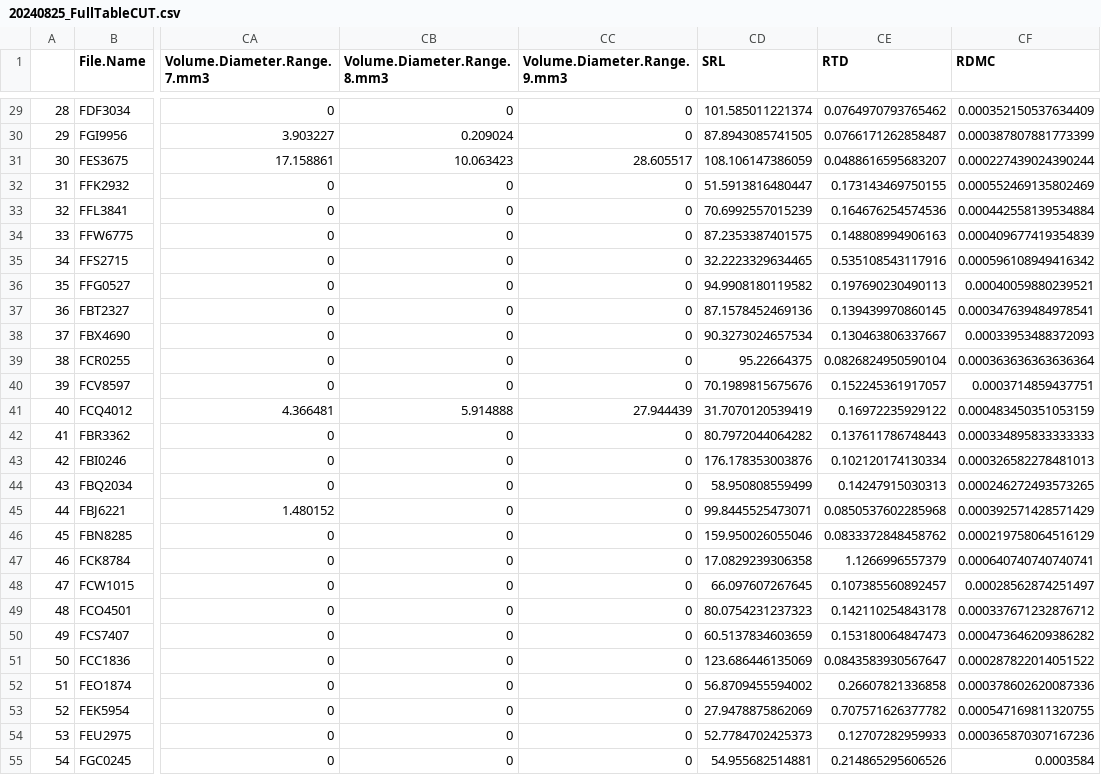
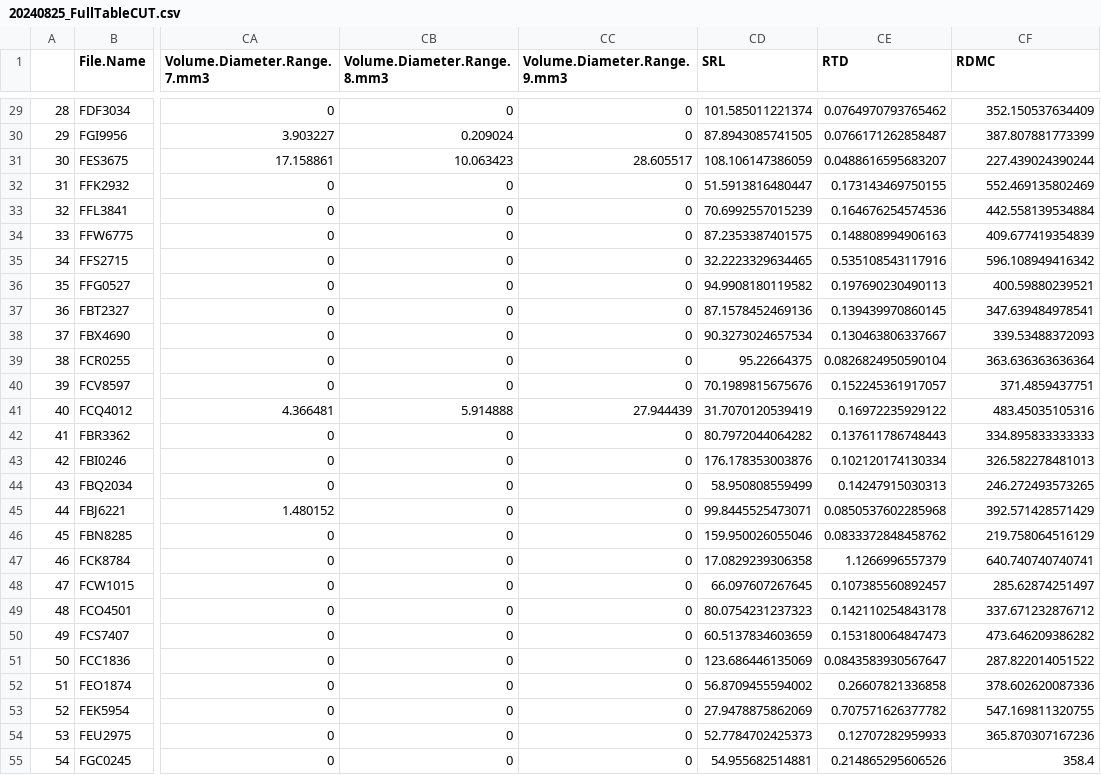
Before and after one commit to jwieczor/pftc7_roots, a CSV file: data/roots/processed/20240825_FullTableCUT.csv, drawn as a sheet; only a part is shown, gaps mark what is left out; the diff covers the shown part only; the diff names each change by its address in the sheet, - before the commit and + after, or states it on an @@ line.

Commit message:
Corrected Calculation of RDMC

```diff
--- a/data/roots/processed/20240825_FullTableCUT.csv
+++ b/data/roots/processed/20240825_FullTableCUT.csv
-CF29 (RDMC): 0.000352150537634409
+CF29 (RDMC): 352.150537634409
-CF30 (RDMC): 0.000387807881773399
+CF30 (RDMC): 387.807881773399
-CF31 (RDMC): 0.000227439024390244
+CF31 (RDMC): 227.439024390244
-CF32 (RDMC): 0.000552469135802469
+CF32 (RDMC): 552.469135802469
-CF33 (RDMC): 0.000442558139534884
+CF33 (RDMC): 442.558139534884
-CF34 (RDMC): 0.000409677419354839
+CF34 (RDMC): 409.677419354839
-CF35 (RDMC): 0.000596108949416342
+CF35 (RDMC): 596.108949416342
-CF36 (RDMC): 0.00040059880239521
+CF36 (RDMC): 400.59880239521
-CF37 (RDMC): 0.000347639484978541
+CF37 (RDMC): 347.639484978541
-CF38 (RDMC): 0.00033953488372093
+CF38 (RDMC): 339.53488372093
-CF39 (RDMC): 0.000363636363636364
+CF39 (RDMC): 363.636363636364
-CF40 (RDMC): 0.0003714859437751
+CF40 (RDMC): 371.4859437751
-CF41 (RDMC): 0.000483450351053159
+CF41 (RDMC): 483.45035105316
-CF42 (RDMC): 0.000334895833333333
+CF42 (RDMC): 334.895833333333
-CF43 (RDMC): 0.000326582278481013
+CF43 (RDMC): 326.582278481013
-CF44 (RDMC): 0.000246272493573265
+CF44 (RDMC): 246.272493573265
-CF45 (RDMC): 0.000392571428571429
+CF45 (RDMC): 392.571428571429
-CF46 (RDMC): 0.000219758064516129
+CF46 (RDMC): 219.758064516129
-CF47 (RDMC): 0.000640740740740741
+CF47 (RDMC): 640.740740740741
-CF48 (RDMC): 0.00028562874251497
+CF48 (RDMC): 285.62874251497
-CF49 (RDMC): 0.000337671232876712
+CF49 (RDMC): 337.671232876712
-CF50 (RDMC): 0.000473646209386282
+CF50 (RDMC): 473.646209386282
-CF51 (RDMC): 0.000287822014051522
+CF51 (RDMC): 287.822014051522
-CF52 (RDMC): 0.000378602620087336
+CF52 (RDMC): 378.602620087336
-CF53 (RDMC): 0.000547169811320755
+CF53 (RDMC): 547.169811320755
-CF54 (RDMC): 0.000365870307167236
+CF54 (RDMC): 365.870307167236
-CF55 (RDMC): 0.0003584
+CF55 (RDMC): 358.4
```
Also changed, not shown: 67 edited cells elsewhere in this file, data/roots/processed/20240825_FullTableGIMP.csv, data/roots/processed/20240825_FullTableRP1.csv, 6 other files.
